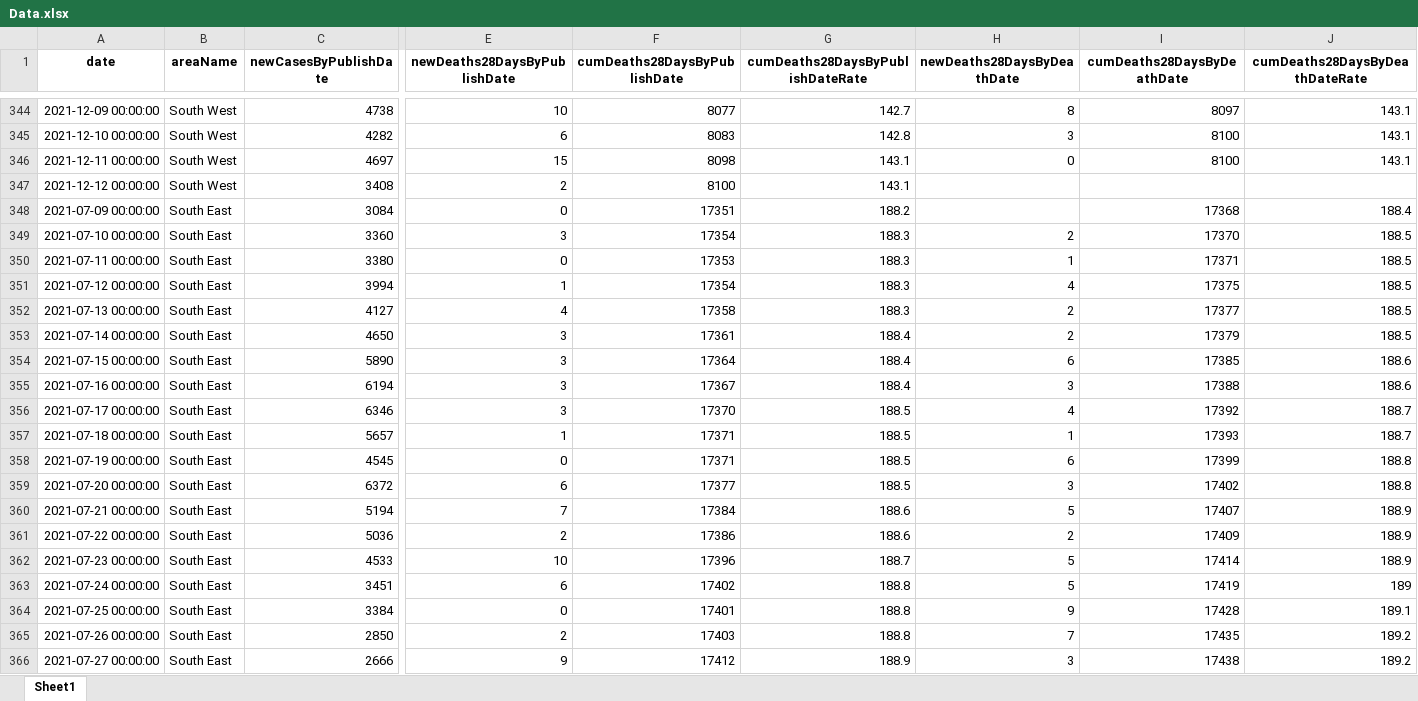
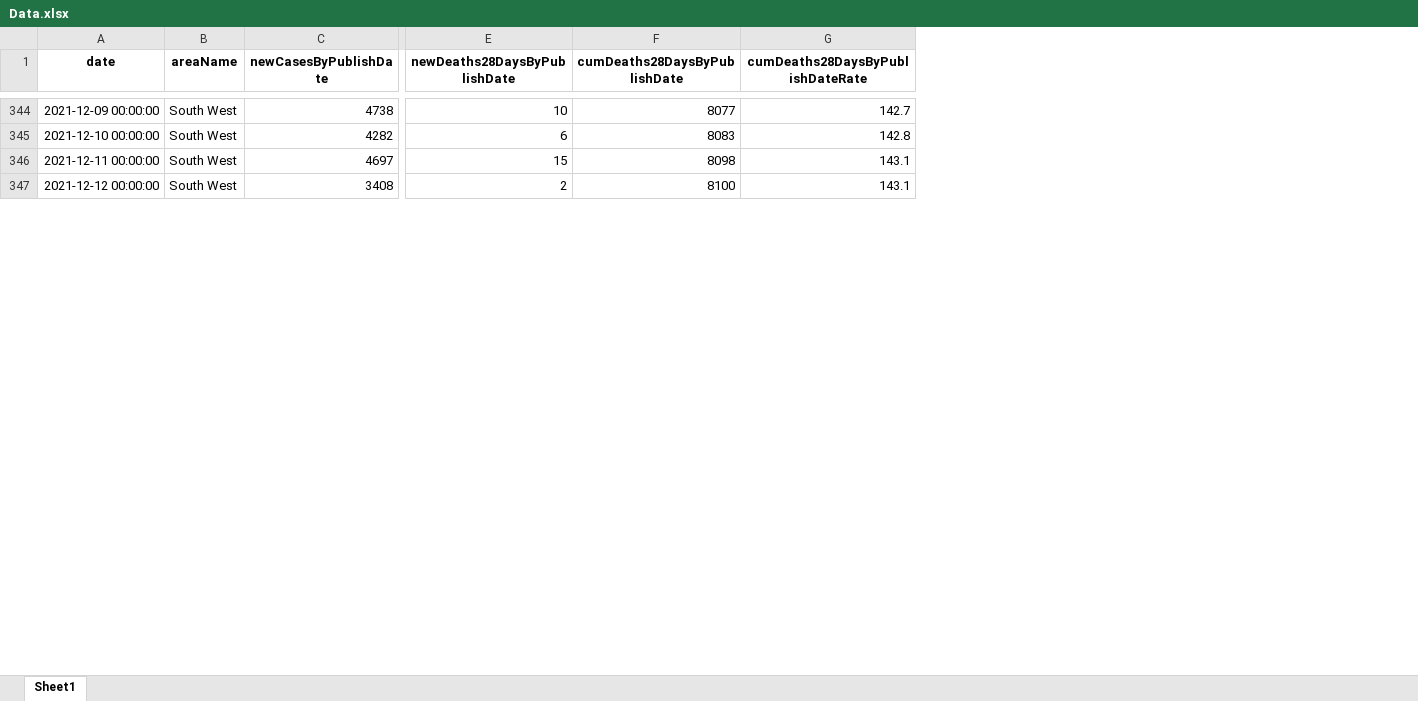
Before and after one commit to JustGinger888/DataScience, an Excel workbook: Data.xlsx, sheet Sheet1, drawn as a sheet; only a part is shown, gaps mark what is left out; values as stored, in another font and other column widths than the file's, no borders; rows hold the shown columns only; the diff covers the shown part only; the diff names each change by its address in the sheet, - before the commit and + after, or states it on an @@ line.

```diff
--- a/Data.xlsx (sheet Sheet1)
+++ b/Data.xlsx (sheet Sheet1)
-column H (newDeaths28DaysByDeathDate), rows 344-346: 8 | 3 | 0
-column I (cumDeaths28DaysByDeathDate), rows 344-346: 8097 | 8100 | 8100
-column J (cumDeaths28DaysByDeathDateRate), rows 344-346: all 143.1
-row 348: 2021-07-09 00:00:00 | South East | 3084 | 0 | 17351 | 188.2 |  | 17368 | 188.4
-row 349: 2021-07-10 00:00:00 | South East | 3360 | 3 | 17354 | 188.3 | 2 | 17370 | 188.5
-row 350: 2021-07-11 00:00:00 | South East | 3380 | 0 | 17353 | 188.3 | 1 | 17371 | 188.5
-row 351: 2021-07-12 00:00:00 | South East | 3994 | 1 | 17354 | 188.3 | 4 | 17375 | 188.5
-row 352: 2021-07-13 00:00:00 | South East | 4127 | 4 | 17358 | 188.3 | 2 | 17377 | 188.5
-row 353: 2021-07-14 00:00:00 | South East | 4650 | 3 | 17361 | 188.4 | 2 | 17379 | 188.5
-row 354: 2021-07-15 00:00:00 | South East | 5890 | 3 | 17364 | 188.4 | 6 | 17385 | 188.6
-row 355: 2021-07-16 00:00:00 | South East | 6194 | 3 | 17367 | 188.4 | 3 | 17388 | 188.6
-row 356: 2021-07-17 00:00:00 | South East | 6346 | 3 | 17370 | 188.5 | 4 | 17392 | 188.7
-row 357: 2021-07-18 00:00:00 | South East | 5657 | 1 | 17371 | 188.5 | 1 | 17393 | 188.7
-row 358: 2021-07-19 00:00:00 | South East | 4545 | 0 | 17371 | 188.5 | 6 | 17399 | 188.8
-row 359: 2021-07-20 00:00:00 | South East | 6372 | 6 | 17377 | 188.5 | 3 | 17402 | 188.8
-row 360: 2021-07-21 00:00:00 | South East | 5194 | 7 | 17384 | 188.6 | 5 | 17407 | 188.9
-row 361: 2021-07-22 00:00:00 | South East | 5036 | 2 | 17386 | 188.6 | 2 | 17409 | 188.9
-row 362: 2021-07-23 00:00:00 | South East | 4533 | 10 | 17396 | 188.7 | 5 | 17414 | 188.9
-row 363: 2021-07-24 00:00:00 | South East | 3451 | 6 | 17402 | 188.8 | 5 | 17419 | 189
-row 364: 2021-07-25 00:00:00 | South East | 3384 | 0 | 17401 | 188.8 | 9 | 17428 | 189.1
-row 365: 2021-07-26 00:00:00 | South East | 2850 | 2 | 17403 | 188.8 | 7 | 17435 | 189.2
-row 366: 2021-07-27 00:00:00 | South East | 2666 | 9 | 17412 | 188.9 | 3 | 17438 | 189.2
```
Also changed, not shown: 138 removed rows elsewhere in this sheet, 2 other files.
